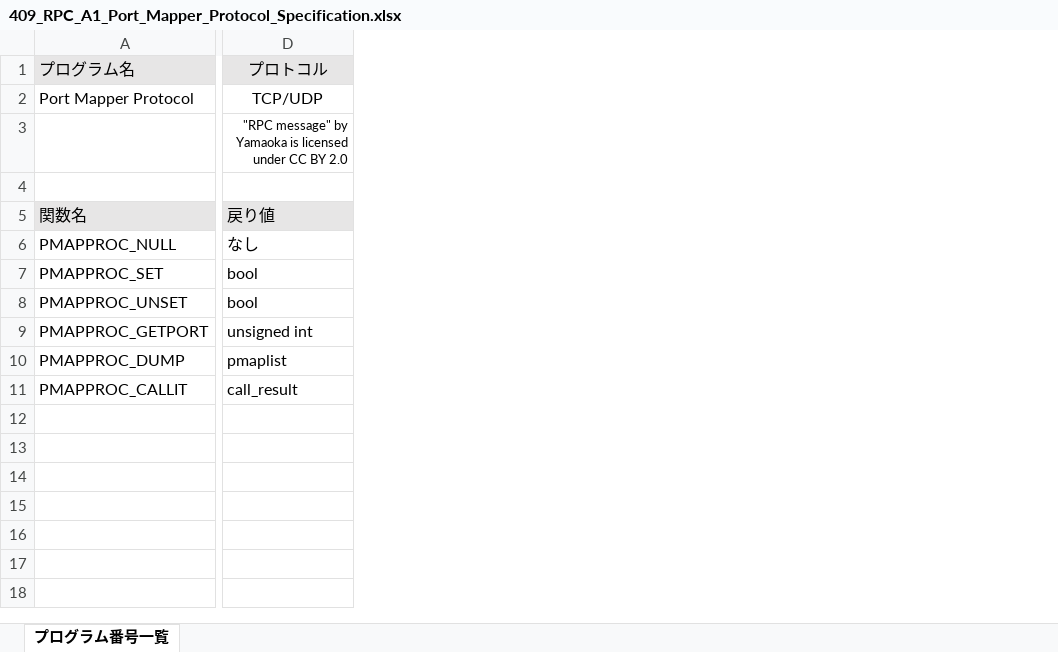
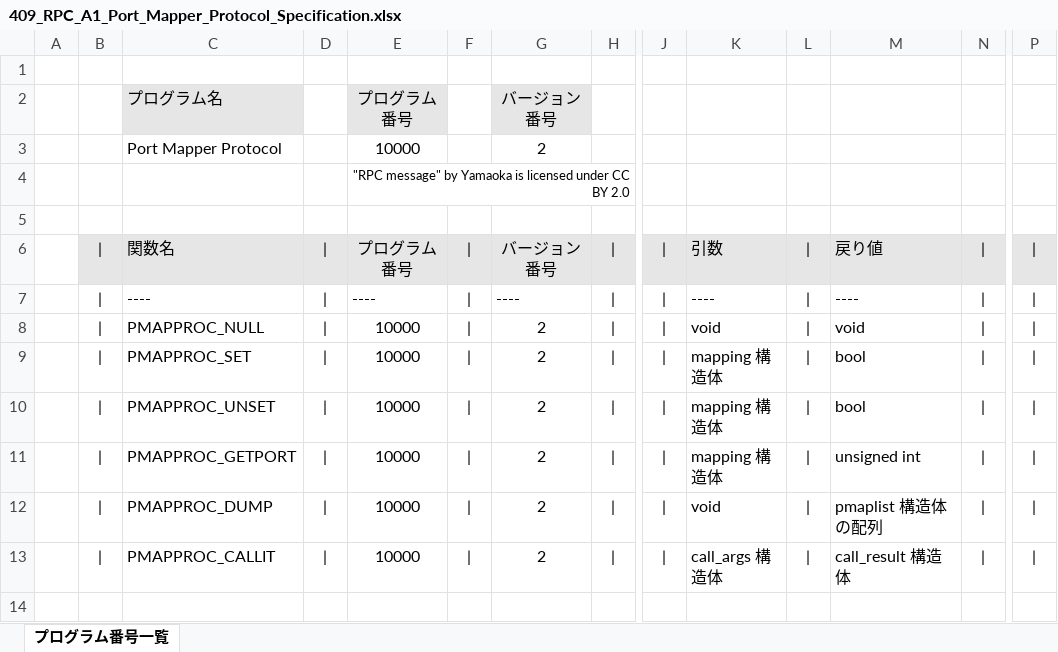
Before and after one commit to MitakaMakers/Qiita, an Excel workbook: xxxxx005_RPC/409_RPC_A1_Port_Mapper_Protocol_Specification.xlsx, sheet プログラム番号一覧, drawn as a sheet; only a part is shown, gaps mark what is left out; values as stored, in another font and other column widths than the file's, no borders; addresses are those after the commit; rows hold the shown columns only; the diff covers the shown part only; the diff names each change by its address in the sheet, - before the commit and + after, or states it on an @@ line.

```diff
--- a/xxxxx005_RPC/409_RPC_A1_Port_Mapper_Protocol_Specification.xlsx (sheet プログラム番号一覧)
+++ b/xxxxx005_RPC/409_RPC_A1_Port_Mapper_Protocol_Specification.xlsx (sheet プログラム番号一覧)
+column A, empty
+column B, row 6: |; rows 8-13: all |
+column D, row 6: |; rows 8-13: all |
+column E, rows 2-6: プログラム番号 | 10000 | "RPC message" by Yamaoka is licensed under CC BY 2.0 |  | プログラム番号; rows 8-13: all 10000
+column F, row 6: |; rows 8-13: all |
+column G, rows 2-6: バージョン番号 | 2 |  |  | バージョン番号; rows 8-13: all 2
+column H, row 6: |; rows 8-13: all |
+column J, row 6: |; rows 8-13: all |
+column K, row 6: 引数; rows 8-13: void | mapping 構造体 | mapping 構造体 | mapping 構造体 | void | call_args 構造体
+column L, row 6: |; rows 8-13: all |
+column N, row 6: |; rows 8-13: all |
+column P, row 6: |; rows 8-13: all |
+row 1: (empty)
-M2: プロトコル
+M2: (empty)
-M2 fill: #E7E6E6
+M2 fill: none
-M3: TCP/UDP
+M3: (empty)
-M4: "RPC message" by Yamaoka is licensed under CC BY 2.0
+M4: (empty)
+row 7:  | | | ---- | | | ---- | | | ---- | | | | | ---- | | | ----
-M8: なし
+M8: void
-M12: pmaplist
+M12: pmaplist 構造体の配列
-M13: call_result
+M13: call_result 構造体
```
Also changed, not shown: 1 removed column, 2 edited cells and cell formats elsewhere in this sheet, xxxxx005_RPC/460_Portmap.xlsx, 17 other files.
